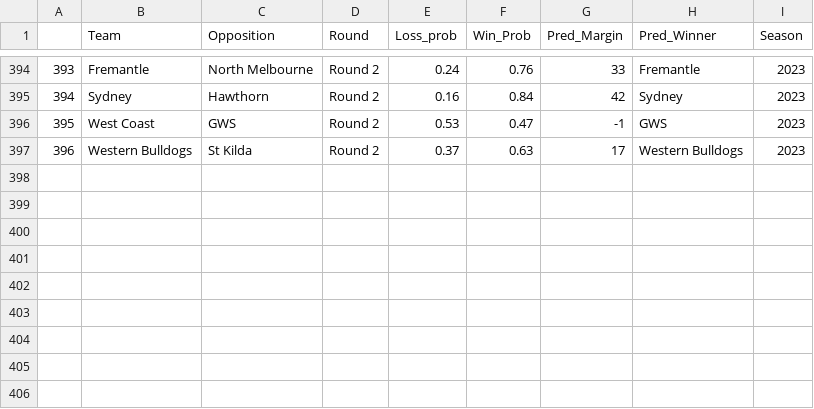
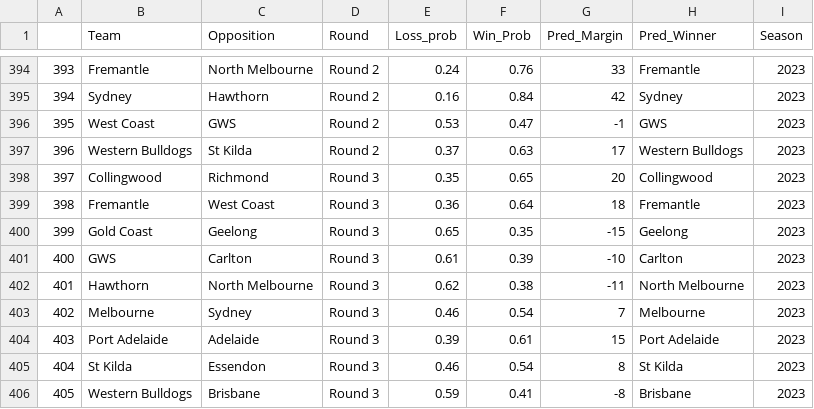
Before and after one commit to mitch-mooney/AFL_Predictions, a CSV file: csv_files/round_predictions.csv, drawn as a sheet; only a part is shown, gaps mark what is left out; the diff names each change by its address in the sheet, - before the commit and + after, or states it on an @@ line.

Commit message:
Round 3 Committ 1

```diff
--- a/csv_files/round_predictions.csv
+++ b/csv_files/round_predictions.csv
+row 398: 397 | Collingwood | Richmond | Round 3 | 0.35 | 0.65 | 20 | Collingwood | 2023
+row 399: 398 | Fremantle | West Coast | Round 3 | 0.36 | 0.64 | 18 | Fremantle | 2023
+row 400: 399 | Gold Coast | Geelong | Round 3 | 0.65 | 0.35 | -15 | Geelong | 2023
+row 401: 400 | GWS | Carlton | Round 3 | 0.61 | 0.39 | -10 | Carlton | 2023
+row 402: 401 | Hawthorn | North Melbourne | Round 3 | 0.62 | 0.38 | -11 | North Melbourne | 2023
+row 403: 402 | Melbourne | Sydney | Round 3 | 0.46 | 0.54 | 7 | Melbourne | 2023
+row 404: 403 | Port Adelaide | Adelaide | Round 3 | 0.39 | 0.61 | 15 | Port Adelaide | 2023
+row 405: 404 | St Kilda | Essendon | Round 3 | 0.46 | 0.54 | 8 | St Kilda | 2023
+row 406: 405 | Western Bulldogs | Brisbane | Round 3 | 0.59 | 0.41 | -8 | Brisbane | 2023
```
Also changed, not shown: csv_files/Team_Ratings.csv, 2 other files.
